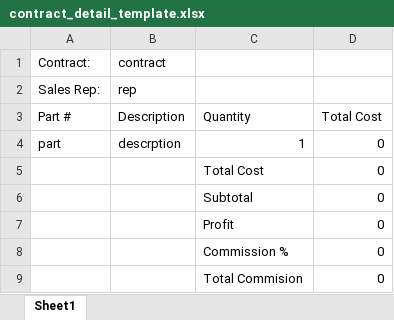
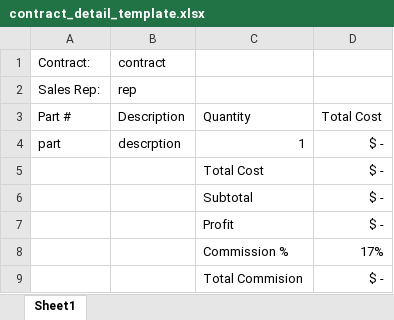
Before and after one commit to NoahTK7/IFCommissions, an Excel workbook: src/com/noahkurrack/IFCommissions/assets/contract_detail_template.xlsx, sheet Sheet1, drawn as a sheet; values as stored, in another font and other column widths than the file's, no borders; the diff names each change by its address in the sheet, - before the commit and + after, or states it on an @@ line.

Commit message:
finished detail spreadsheet

```diff
--- a/src/com/noahkurrack/IFCommissions/assets/contract_detail_template.xlsx (sheet Sheet1)
+++ b/src/com/noahkurrack/IFCommissions/assets/contract_detail_template.xlsx (sheet Sheet1)
-D4:D7: 0
+D4:D7: $ -
-D8: 0
+D8: 17%
-D9: 0
+D9: $ -
```
Also changed, not shown: 3 other files.
